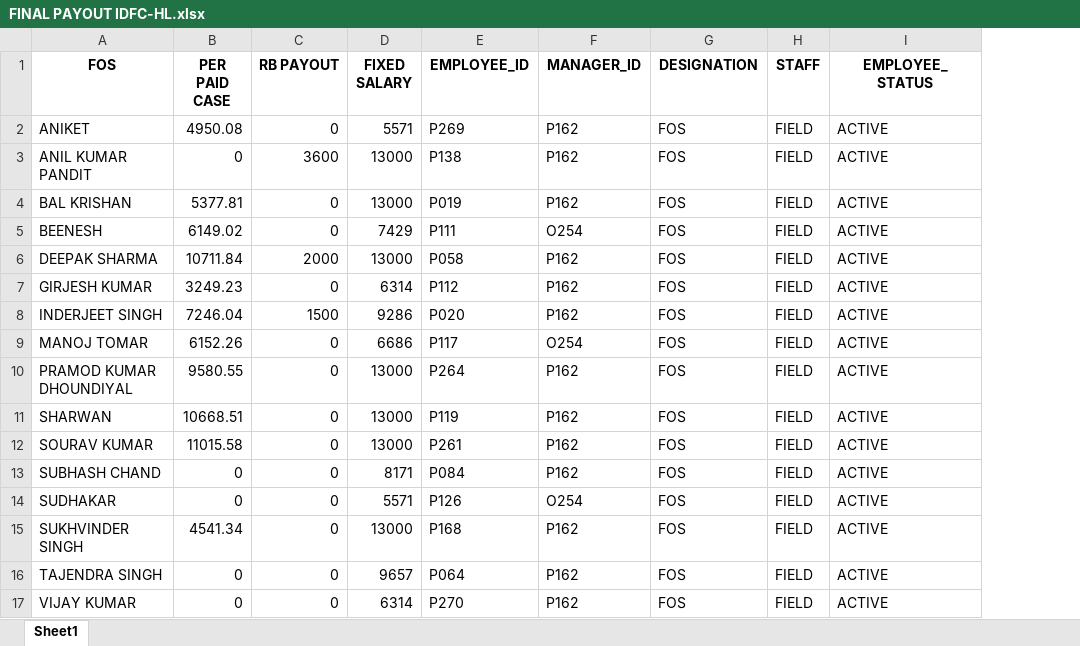
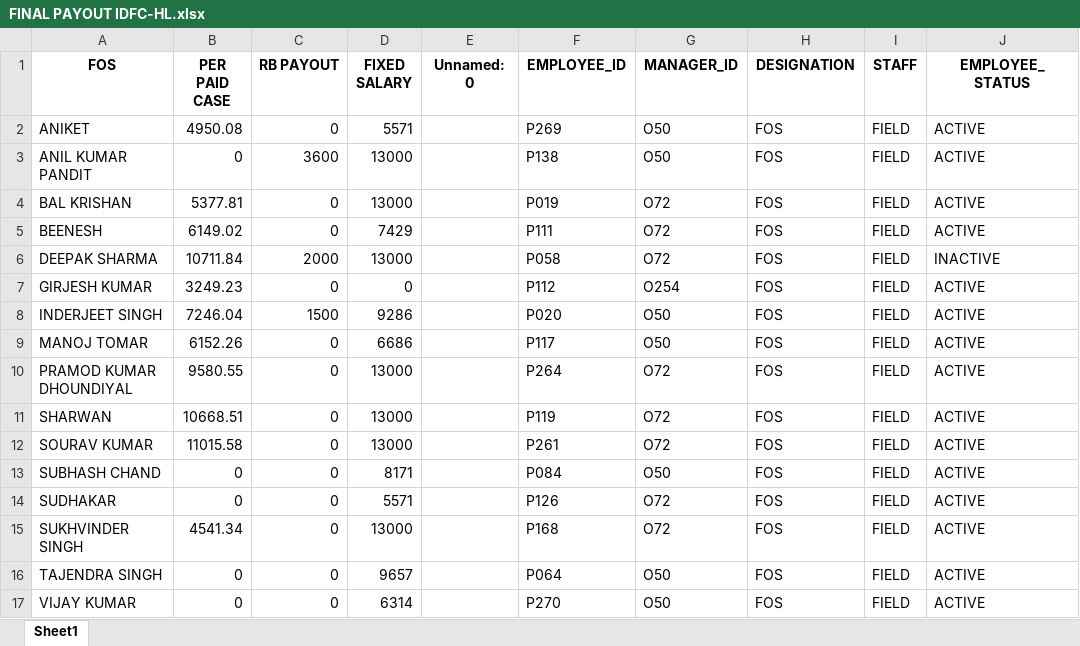
Before and after one commit to kislay630/Essencia_Website, an Excel workbook: Main Website/media/IDFC_HL/FOS Salary/FINAL PAYOUT IDFC-HL.xlsx, sheet Sheet1, drawn as a sheet; values as stored, in another font and other column widths than the file's, no borders; addresses are those after the commit; the diff names each change by its address in the sheet, - before the commit and + after, or states it on an @@ line.

```diff
--- a/Main Website/media/IDFC_HL/FOS Salary/FINAL PAYOUT IDFC-HL.xlsx (sheet Sheet1)
+++ b/Main Website/media/IDFC_HL/FOS Salary/FINAL PAYOUT IDFC-HL.xlsx (sheet Sheet1)
+column E (Unnamed: 0), empty
-G2:G3 (MANAGER_ID): P162
+G2:G3 (MANAGER_ID): O50
-G4 (MANAGER_ID): P162
+G4 (MANAGER_ID): O72
-G5 (MANAGER_ID): O254
+G5 (MANAGER_ID): O72
-G6 (MANAGER_ID): P162
+G6 (MANAGER_ID): O72
-J6 (EMPLOYEE_STATUS): ACTIVE
+J6 (EMPLOYEE_STATUS): INACTIVE
-D7 (FIXED SALARY): 6314
+D7 (FIXED SALARY): 0
-G7 (MANAGER_ID): P162
+G7 (MANAGER_ID): O254
-G8 (MANAGER_ID): P162
+G8 (MANAGER_ID): O50
-G9 (MANAGER_ID): O254
+G9 (MANAGER_ID): O50
-G10:G12 (MANAGER_ID): P162
+G10:G12 (MANAGER_ID): O72
-G13 (MANAGER_ID): P162
+G13 (MANAGER_ID): O50
-G14 (MANAGER_ID): O254
+G14 (MANAGER_ID): O72
-G15 (MANAGER_ID): P162
+G15 (MANAGER_ID): O72
-G16:G17 (MANAGER_ID): P162
+G16:G17 (MANAGER_ID): O50
```
Also changed, not shown: Main Website/media/Employees/Employee_Database.xlsx, Main Website/media/IDFC_HL/FOS Salary/BKT-WISE PAYOUT.xlsx, 31 other files.
